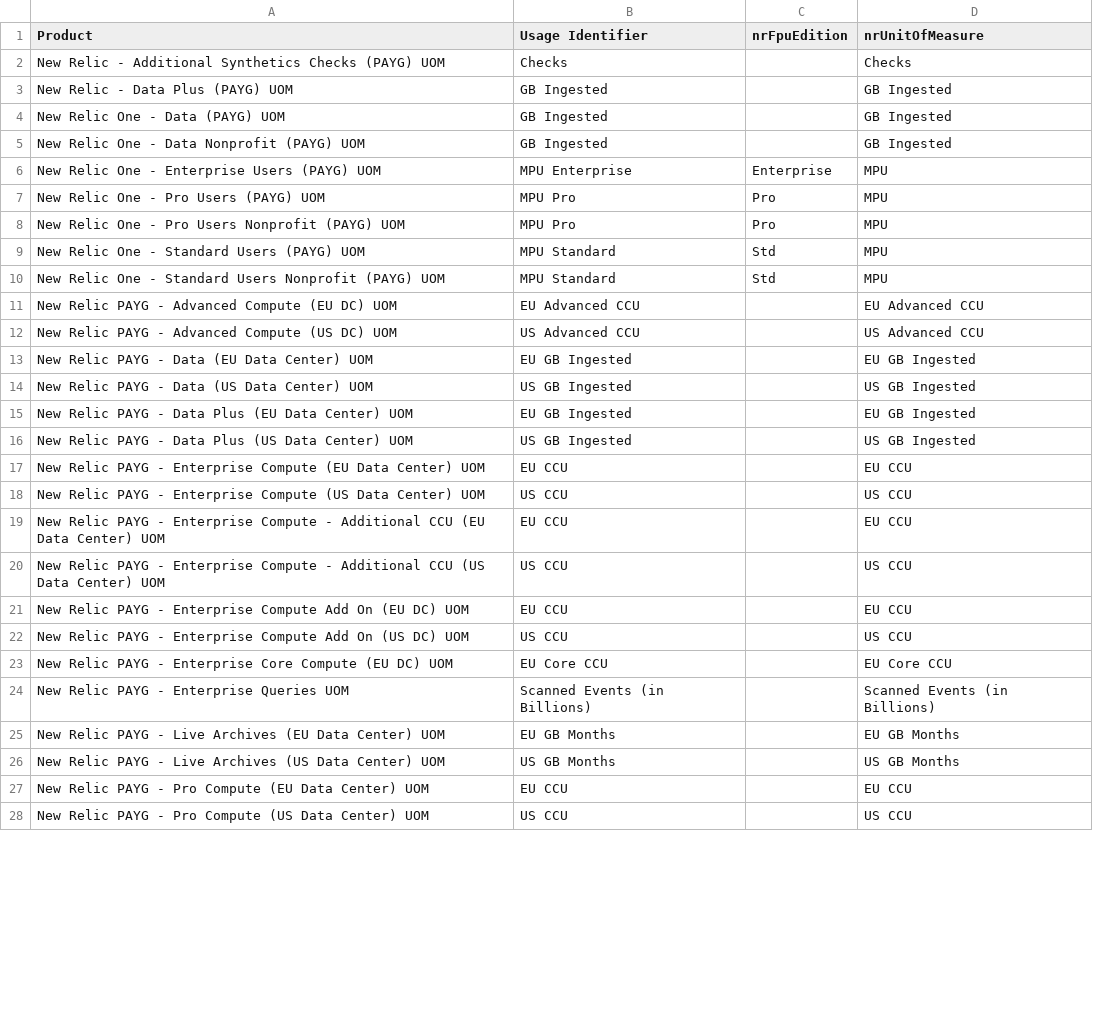
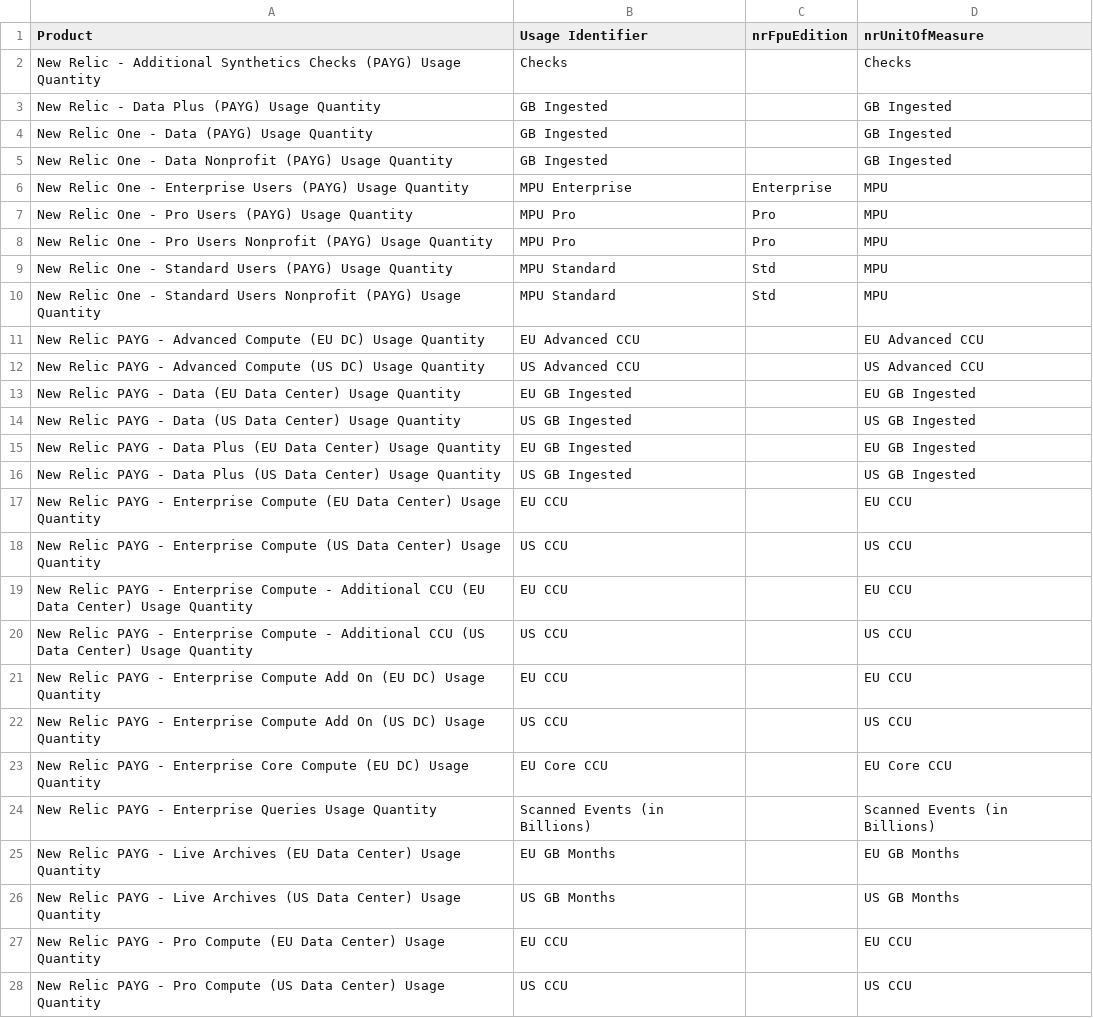
Before and after one commit to nr-vamsi/bp_testing, a CSV file: BP_Testing_FrontEnd_Application/csv/usageMapping_NonUsers.csv, drawn as a sheet; only a part is shown; the diff covers the shown part only.

```diff
--- a/BP_Testing_FrontEnd_Application/csv/usageMapping_NonUsers.csv
+++ b/BP_Testing_FrontEnd_Application/csv/usageMapping_NonUsers.csv
@@ -1,28 +1,28 @@
 Product,Usage Identifier,nrFpuEdition,nrUnitOfMeasure
-New Relic - Additional Synthetics Checks (PAYG) UOM,Checks,,Checks
-New Relic - Data Plus (PAYG) UOM,GB Ingested,,GB Ingested
-New Relic One - Data (PAYG) UOM,GB Ingested,,GB Ingested
-New Relic One - Data Nonprofit (PAYG) UOM,GB Ingested,,GB Ingested
-New Relic One - Enterprise Users (PAYG) UOM,MPU Enterprise,Enterprise,MPU
-New Relic One - Pro Users (PAYG) UOM,MPU Pro,Pro,MPU
-New Relic One - Pro Users Nonprofit (PAYG) UOM,MPU Pro,Pro,MPU
-New Relic One - Standard Users (PAYG) UOM,MPU Standard,Std,MPU
-New Relic One - Standard Users Nonprofit (PAYG) UOM,MPU Standard,Std,MPU
-New Relic PAYG - Advanced Compute (EU DC) UOM,EU Advanced CCU,,EU Advanced CCU
-New Relic PAYG - Advanced Compute (US DC) UOM,US Advanced CCU,,US Advanced CCU
-New Relic PAYG - Data (EU Data Center) UOM,EU GB Ingested,,EU GB Ingested
-New Relic PAYG - Data (US Data Center) UOM,US GB Ingested,,US GB Ingested
-New Relic PAYG - Data Plus (EU Data Center) UOM,EU GB Ingested,,EU GB Ingested
-New Relic PAYG - Data Plus (US Data Center) UOM,US GB Ingested,,US GB Ingested
-New Relic PAYG - Enterprise Compute (EU Data Center) UOM,EU CCU,,EU CCU
-New Relic PAYG - Enterprise Compute (US Data Center) UOM,US CCU,,US CCU
-New Relic PAYG - Enterprise Compute - Additional CCU (EU Data Center) UOM,EU CCU,,EU CCU
-New Relic PAYG - Enterprise Compute - Additional CCU (US Data Center) UOM,US CCU,,US CCU
-New Relic PAYG - Enterprise Compute Add On (EU DC) UOM,EU CCU,,EU CCU
-New Relic PAYG - Enterprise Compute Add On (US DC) UOM,US CCU,,US CCU
-New Relic PAYG - Enterprise Core Compute (EU DC) UOM,EU Core CCU,,EU Core CCU
-New Relic PAYG - Enterprise Queries UOM,Scanned Events (in Billions),,Scanned Events (in Billions)
-New Relic PAYG - Live Archives (EU Data Center) UOM,EU GB Months,,EU GB Months
-New Relic PAYG - Live Archives (US Data Center) UOM,US GB Months,,US GB Months
-New Relic PAYG - Pro Compute (EU Data Center) UOM,EU CCU,,EU CCU
-New Relic PAYG - Pro Compute (US Data Center) UOM,US CCU,,US CCU
+New Relic - Additional Synthetics Checks (PAYG) Usage Quantity,Checks,,Checks
+New Relic - Data Plus (PAYG) Usage Quantity,GB Ingested,,GB Ingested
+New Relic One - Data (PAYG) Usage Quantity,GB Ingested,,GB Ingested
+New Relic One - Data Nonprofit (PAYG) Usage Quantity,GB Ingested,,GB Ingested
+New Relic One - Enterprise Users (PAYG) Usage Quantity,MPU Enterprise,Enterprise,MPU
+New Relic One - Pro Users (PAYG) Usage Quantity,MPU Pro,Pro,MPU
+New Relic One - Pro Users Nonprofit (PAYG) Usage Quantity,MPU Pro,Pro,MPU
+New Relic One - Standard Users (PAYG) Usage Quantity,MPU Standard,Std,MPU
+New Relic One - Standard Users Nonprofit (PAYG) Usage Quantity,MPU Standard,Std,MPU
+New Relic PAYG - Advanced Compute (EU DC) Usage Quantity,EU Advanced CCU,,EU Advanced CCU
+New Relic PAYG - Advanced Compute (US DC) Usage Quantity,US Advanced CCU,,US Advanced CCU
+New Relic PAYG - Data (EU Data Center) Usage Quantity,EU GB Ingested,,EU GB Ingested
+New Relic PAYG - Data (US Data Center) Usage Quantity,US GB Ingested,,US GB Ingested
+New Relic PAYG - Data Plus (EU Data Center) Usage Quantity,EU GB Ingested,,EU GB Ingested
+New Relic PAYG - Data Plus (US Data Center) Usage Quantity,US GB Ingested,,US GB Ingested
+New Relic PAYG - Enterprise Compute (EU Data Center) Usage Quantity,EU CCU,,EU CCU
+New Relic PAYG - Enterprise Compute (US Data Center) Usage Quantity,US CCU,,US CCU
+New Relic PAYG - Enterprise Compute - Additional CCU (EU Data Center) Usage Quantity,EU CCU,,EU CCU
+New Relic PAYG - Enterprise Compute - Additional CCU (US Data Center) Usage Quantity,US CCU,,US CCU
+New Relic PAYG - Enterprise Compute Add On (EU DC) Usage Quantity,EU CCU,,EU CCU
+New Relic PAYG - Enterprise Compute Add On (US DC) Usage Quantity,US CCU,,US CCU
+New Relic PAYG - Enterprise Core Compute (EU DC) Usage Quantity,EU Core CCU,,EU Core CCU
+New Relic PAYG - Enterprise Queries Usage Quantity,Scanned Events (in Billions),,Scanned Events (in Billions)
+New Relic PAYG - Live Archives (EU Data Center) Usage Quantity,EU GB Months,,EU GB Months
+New Relic PAYG - Live Archives (US Data Center) Usage Quantity,US GB Months,,US GB Months
+New Relic PAYG - Pro Compute (EU Data Center) Usage Quantity,EU CCU,,EU CCU
+New Relic PAYG - Pro Compute (US Data Center) Usage Quantity,US CCU,,US CCU
```
Also changed, not shown: 53 edited cells elsewhere in this file, BP_Testing_FrontEnd_Application/csv/productList.csv, BP_Testing_FrontEnd_Application/csv/usageMapping_Users.csv.
